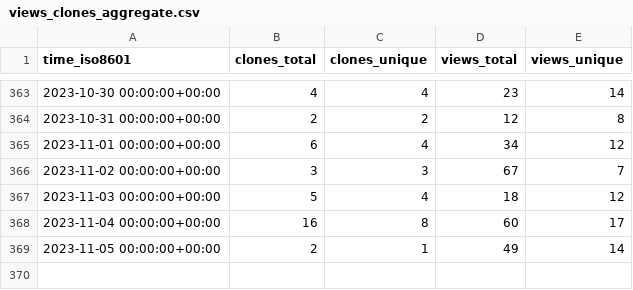
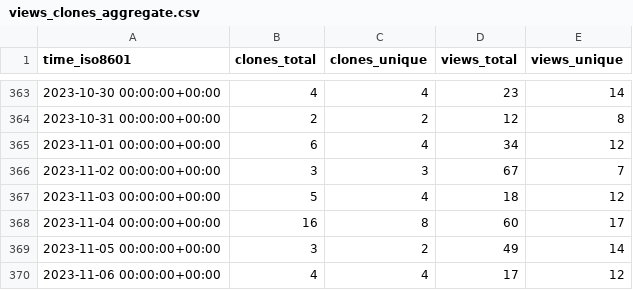
Before and after one commit to TechDevOfficial/SteamDepotDownloaderGUI, a CSV file: mmvanheusden/SteamDepotDownloaderGUI/ghrs-data/views_clones_aggregate.csv, drawn as a sheet; only a part is shown, gaps mark what is left out.

```diff
--- a/mmvanheusden/SteamDepotDownloaderGUI/ghrs-data/views_clones_aggregate.csv
+++ b/mmvanheusden/SteamDepotDownloaderGUI/ghrs-data/views_clones_aggregate.csv
@@ -368,2 +368,3 @@ time_iso8601,clones_total,clones_unique,views_total,views_unique
 2023-11-04 00:00:00+00:00,16,8,60,17
-2023-11-05 00:00:00+00:00,2,1,49,14
+2023-11-05 00:00:00+00:00,3,2,49,14
+2023-11-06 00:00:00+00:00,4,4,17,12
```
Also changed, not shown: 1 other file.
